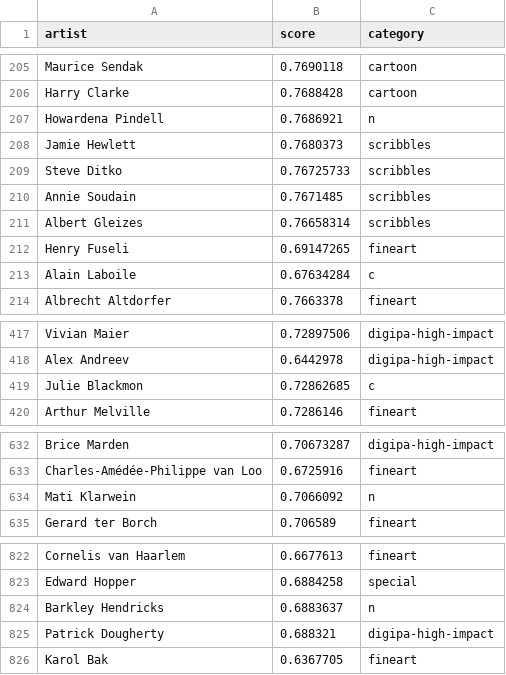
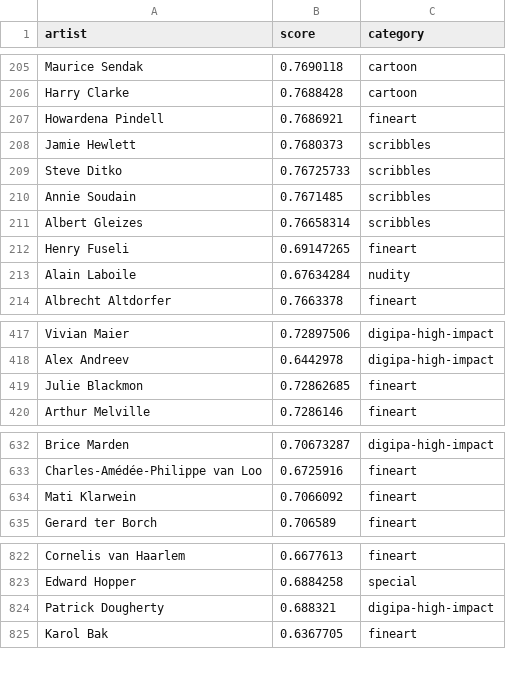
Before and after one commit to AUTOMATIC1111/stable-diffusion-webui, a CSV file: artists.csv, drawn as a sheet; only a part is shown, gaps mark what is left out; the diff covers the shown part only.

Commit message:
Update artists.csv to remove dumb categories
Updated artist list to remove the infamous c & n categories that served no use, artists in those categories were mostly moved to "finearts".

```diff
--- a/artists.csv
+++ b/artists.csv
@@ -206,3 +206,3 @@ Maurice Sendak,0.7690118,cartoon
 Harry Clarke,0.7688428,cartoon
-Howardena Pindell,0.7686921,n
+Howardena Pindell,0.7686921,fineart
 Jamie Hewlett,0.7680373,scribbles
@@ -212,3 +212,3 @@ Albert Gleizes,0.76658314,scribbles
 Henry Fuseli,0.69147265,fineart
-Alain Laboile,0.67634284,c
+Alain Laboile,0.67634284,nudity
 Albrecht Altdorfer,0.7663378,fineart
@@ -418,3 +418,3 @@ Vivian Maier,0.72897506,digipa-high-impact
 Alex Andreev,0.6442978,digipa-high-impact
-Julie Blackmon,0.72862685,c
+Julie Blackmon,0.72862685,fineart
 Arthur Melville,0.7286146,fineart
@@ -633,3 +633,3 @@ Brice Marden,0.70673287,digipa-high-impact
 Charles-Amédée-Philippe van Loo,0.6725916,fineart
-Mati Klarwein,0.7066092,n
+Mati Klarwein,0.7066092,fineart
 Gerard ter Borch,0.706589,fineart
@@ -823,3 +823,2 @@ Cornelis van Haarlem,0.6677613,fineart
 Edward Hopper,0.6884258,special
-Barkley Hendricks,0.6883637,n
 Patrick Dougherty,0.688321,digipa-high-impact
```
Also changed, not shown: 19 edited cells elsewhere in this file.
